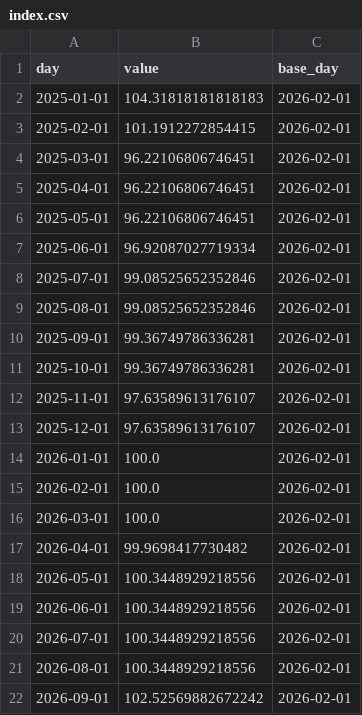
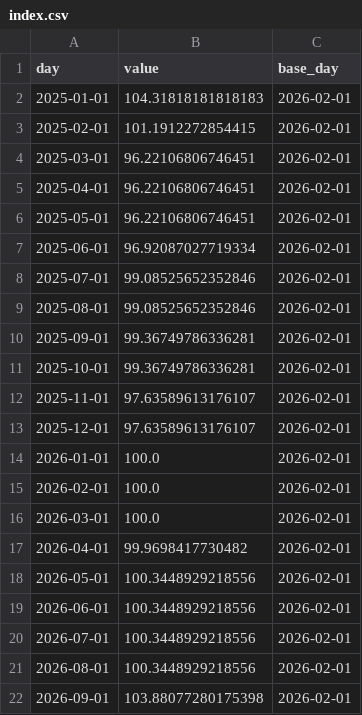
Before and after one commit to yahyaaboufouzia/inflation-project, a CSV file: data/daily/index.csv, drawn as a sheet.

```diff
--- a/data/daily/index.csv
+++ b/data/daily/index.csv
@@ -21,2 +21,2 @@ day,value,base_day
 2026-08-01,100.3448929218556,2026-02-01
-2026-09-01,102.52569882672242,2026-02-01
+2026-09-01,103.88077280175398,2026-02-01
```
Also changed, not shown: data/observations.csv, 5 other files.
